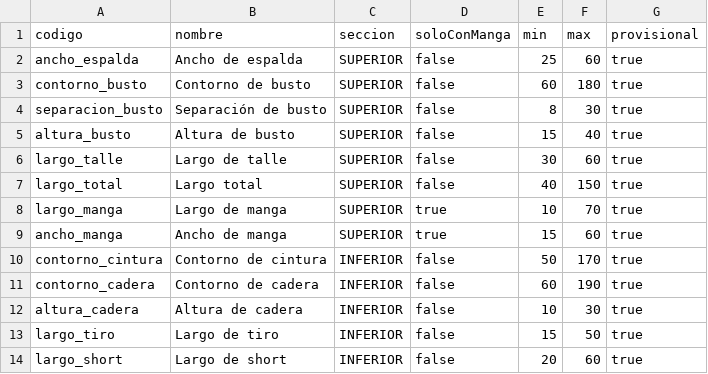
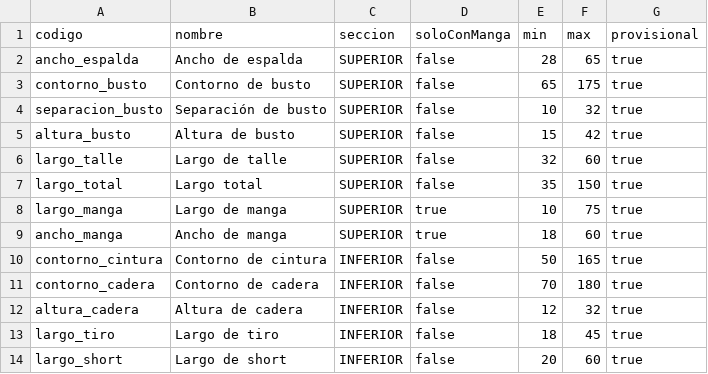
Before and after one commit to IriConfex-Team/IriCONFEX, a CSV file: api/prisma/data/campos-medida.csv, drawn as a sheet.

```diff
--- a/api/prisma/data/campos-medida.csv
+++ b/api/prisma/data/campos-medida.csv
@@ -1,14 +1,14 @@
 codigo,nombre,seccion,soloConManga,min,max,provisional
-ancho_espalda,Ancho de espalda,SUPERIOR,false,25,60,true
-contorno_busto,Contorno de busto,SUPERIOR,false,60,180,true
-separacion_busto,Separación de busto,SUPERIOR,false,8,30,true
-altura_busto,Altura de busto,SUPERIOR,false,15,40,true
-largo_talle,Largo de talle,SUPERIOR,false,30,60,true
-largo_total,Largo total,SUPERIOR,false,40,150,true
-largo_manga,Largo de manga,SUPERIOR,true,10,70,true
-ancho_manga,Ancho de manga,SUPERIOR,true,15,60,true
-contorno_cintura,Contorno de cintura,INFERIOR,false,50,170,true
-contorno_cadera,Contorno de cadera,INFERIOR,false,60,190,true
-altura_cadera,Altura de cadera,INFERIOR,false,10,30,true
-largo_tiro,Largo de tiro,INFERIOR,false,15,50,true
+ancho_espalda,Ancho de espalda,SUPERIOR,false,28,65,true
+contorno_busto,Contorno de busto,SUPERIOR,false,65,175,true
+separacion_busto,Separación de busto,SUPERIOR,false,10,32,true
+altura_busto,Altura de busto,SUPERIOR,false,15,42,true
+largo_talle,Largo de talle,SUPERIOR,false,32,60,true
+largo_total,Largo total,SUPERIOR,false,35,150,true
+largo_manga,Largo de manga,SUPERIOR,true,10,75,true
+ancho_manga,Ancho de manga,SUPERIOR,true,18,60,true
+contorno_cintura,Contorno de cintura,INFERIOR,false,50,165,true
+contorno_cadera,Contorno de cadera,INFERIOR,false,70,180,true
+altura_cadera,Altura de cadera,INFERIOR,false,12,32,true
+largo_tiro,Largo de tiro,INFERIOR,false,18,45,true
 largo_short,Largo de short,INFERIOR,false,20,60,true
```
Also changed, not shown: 38 other files.
